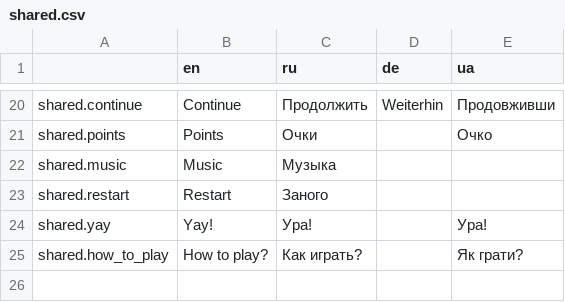
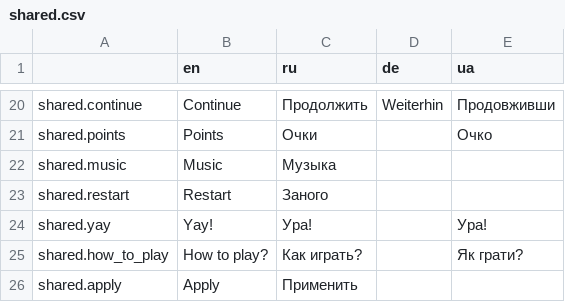
Before and after one commit to Issac8658/DesktopNiko, a CSV file: translations/shared.csv, drawn as a sheet; only a part is shown, gaps mark what is left out; the diff names each change by its address in the sheet, - before the commit and + after, or states it on an @@ line.

```diff
--- a/translations/shared.csv
+++ b/translations/shared.csv
+row 26: shared.apply | Apply | Применить
```
Also changed, not shown: translations/achievements.csv, translations/other.csv, 3 other files.
